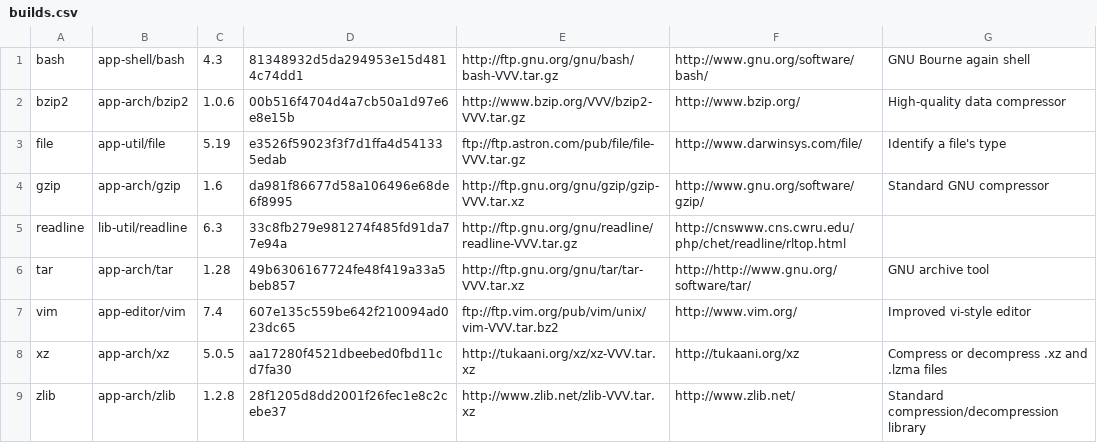
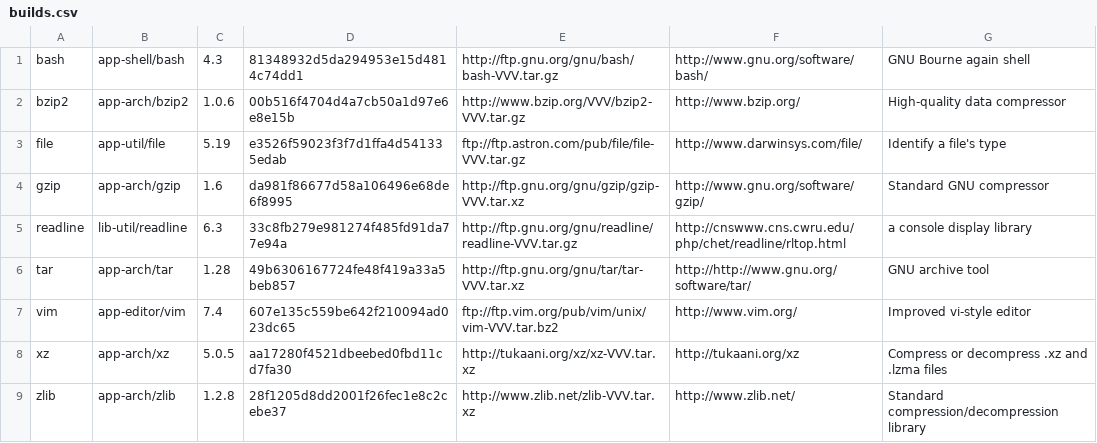
Before and after one commit to DarrenKirby/builds, a CSV file: scripts/builds.csv, drawn as a sheet.

Commit message:
Added description for readline

```diff
--- a/scripts/builds.csv
+++ b/scripts/builds.csv
@@ -4,3 +4,3 @@ file,app-util/file,5.19,e3526f59023f3f7d1ffa4d541335edab,ftp://ftp.astron.com/pu
 gzip,app-arch/gzip,1.6,da981f86677d58a106496e68de6f8995,http://ftp.gnu.org/gnu/gzip/gzip-VVV.tar.xz,http://www.gnu.org/software/gzip/,Standard GNU compressor
-readline,lib-util/readline,6.3,33c8fb279e981274f485fd91da77e94a,http://ftp.gnu.org/gnu/readline/readline-VVV.tar.gz,http://cnswww.cns.cwru.edu/php/chet/readline/rltop.html
+readline,lib-util/readline,6.3,33c8fb279e981274f485fd91da77e94a,http://ftp.gnu.org/gnu/readline/readline-VVV.tar.gz,http://cnswww.cns.cwru.edu/php/chet/readline/rltop.html, a console display library
 tar,app-arch/tar,1.28,49b6306167724fe48f419a33a5beb857,http://ftp.gnu.org/gnu/tar/tar-VVV.tar.xz,http://http://www.gnu.org/software/tar/,GNU archive tool
```
